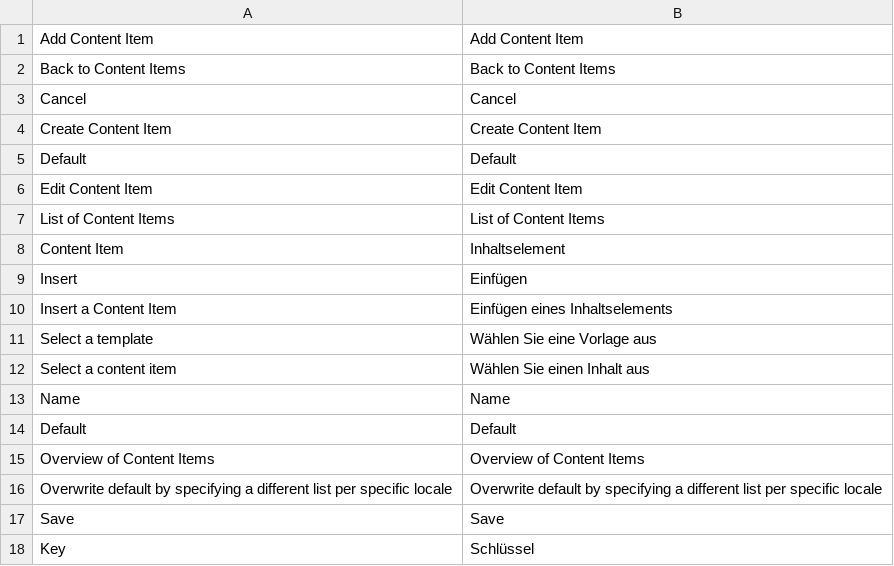
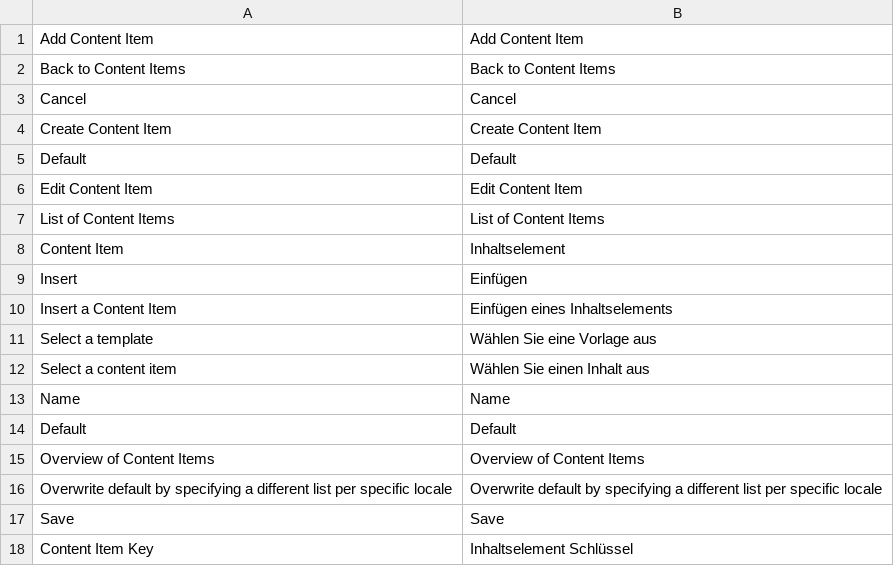
Before and after one commit to spryker/content-gui, a CSV file: data/translation/Zed/de_DE.csv, drawn as a sheet.

Commit message:
Table Fixes

```diff
--- a/data/translation/Zed/de_DE.csv
+++ b/data/translation/Zed/de_DE.csv
@@ -17,2 +17,2 @@
 "Save","Save"
-"Key","Schlüssel"
+"Content Item Key","Inhaltselement Schlüssel"
```
Also changed, not shown: data/translation/Zed/en_US.csv, 3 other files.
